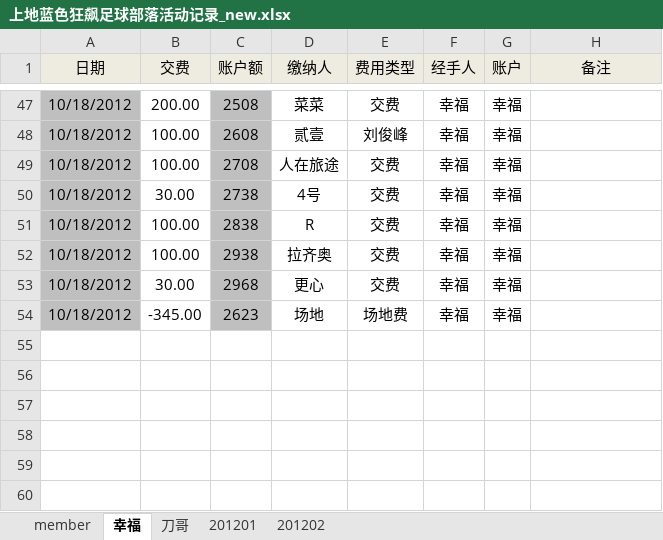
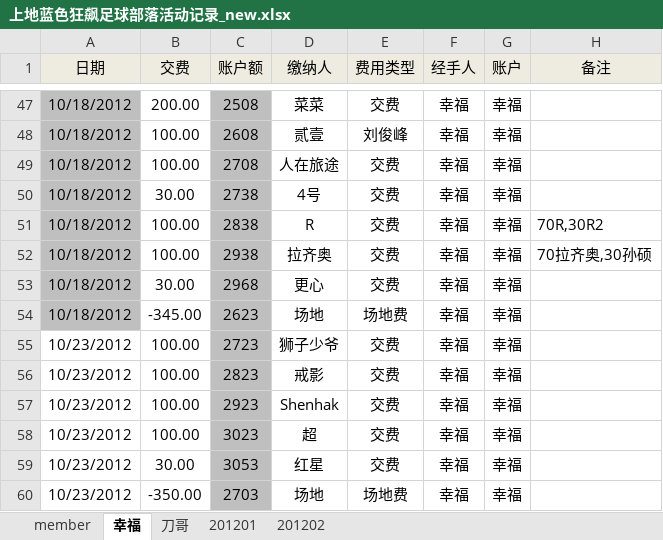
Before and after one commit to jackba/weathervcm, an Excel workbook: house/上地蓝色狂飙足球部落活动记录_new.xlsx, sheet 幸福, drawn as a sheet; only a part is shown, gaps mark what is left out; values as stored, in another font and other column widths than the file's, no borders; the diff names each change by its address in the sheet, - before the commit and + after, or states it on an @@ line.

```diff
--- a/house/上地蓝色狂飙足球部落活动记录_new.xlsx (sheet 幸福)
+++ b/house/上地蓝色狂飙足球部落活动记录_new.xlsx (sheet 幸福)
-H51 (备注): (empty)
+H51 (备注): 70R,30R2
-H52 (备注): (empty)
+H52 (备注): 70拉齐奥,30孙硕
+row 55: 10/23/2012 | 100.00 | 2723 | 狮子少爷 | 交费 | 幸福 | 幸福
+row 56: 10/23/2012 | 100.00 | 2823 | 戒影 | 交费 | 幸福 | 幸福
+row 57: 10/23/2012 | 100.00 | 2923 | Shenhak | 交费 | 幸福 | 幸福
+row 58: 10/23/2012 | 100.00 | 3023 | 超 | 交费 | 幸福 | 幸福
+row 59: 10/23/2012 | 30.00 | 3053 | 红星 | 交费 | 幸福 | 幸福
+row 60: 10/23/2012 | -350.00 | 2703 | 场地 | 场地费 | 幸福 | 幸福
```
Also changed, not shown: sheet member, sheet 201201.
